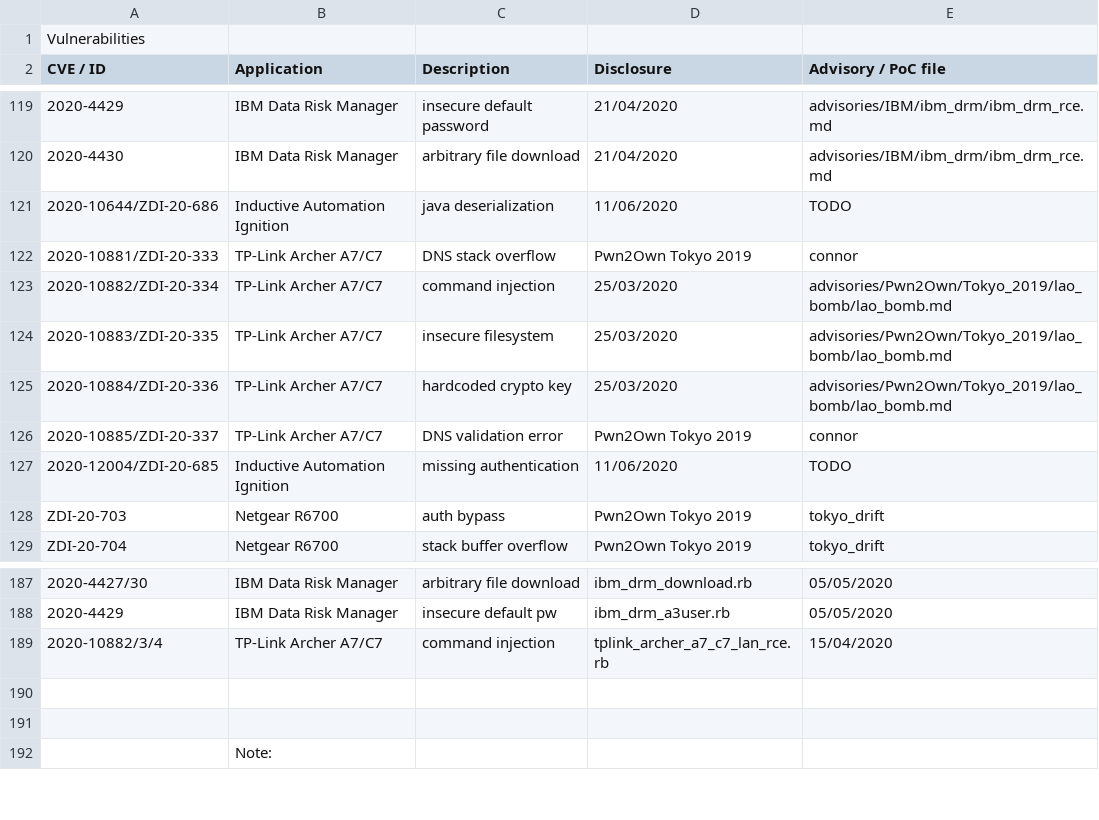
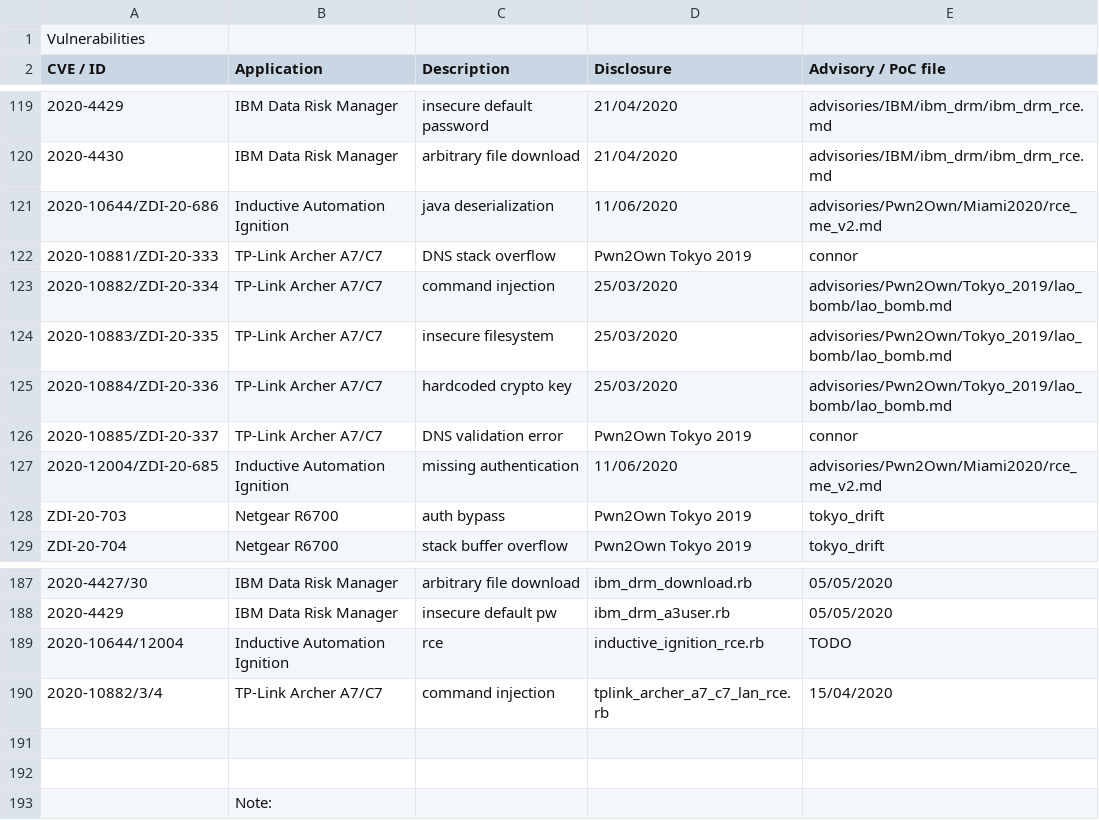
Before and after one commit to pedrib/PoC, a CSV file: pedigree.csv, drawn as a sheet; only a part is shown, gaps mark what is left out; the diff names each change by its address in the sheet, - before the commit and + after, or states it on an @@ line.

Commit message:
add inductive automation module

```diff
--- a/pedigree.csv
+++ b/pedigree.csv
-E121 (Advisory / PoC file): TODO
+E121 (Advisory / PoC file): advisories/Pwn2Own/Miami2020/rce_me_v2.md
-E127 (Advisory / PoC file): TODO
+E127 (Advisory / PoC file): advisories/Pwn2Own/Miami2020/rce_me_v2.md
+row 189: 2020-10644/12004 | Inductive Automation Ignition | rce | inductive_ignition_rce.rb | TODO
```
